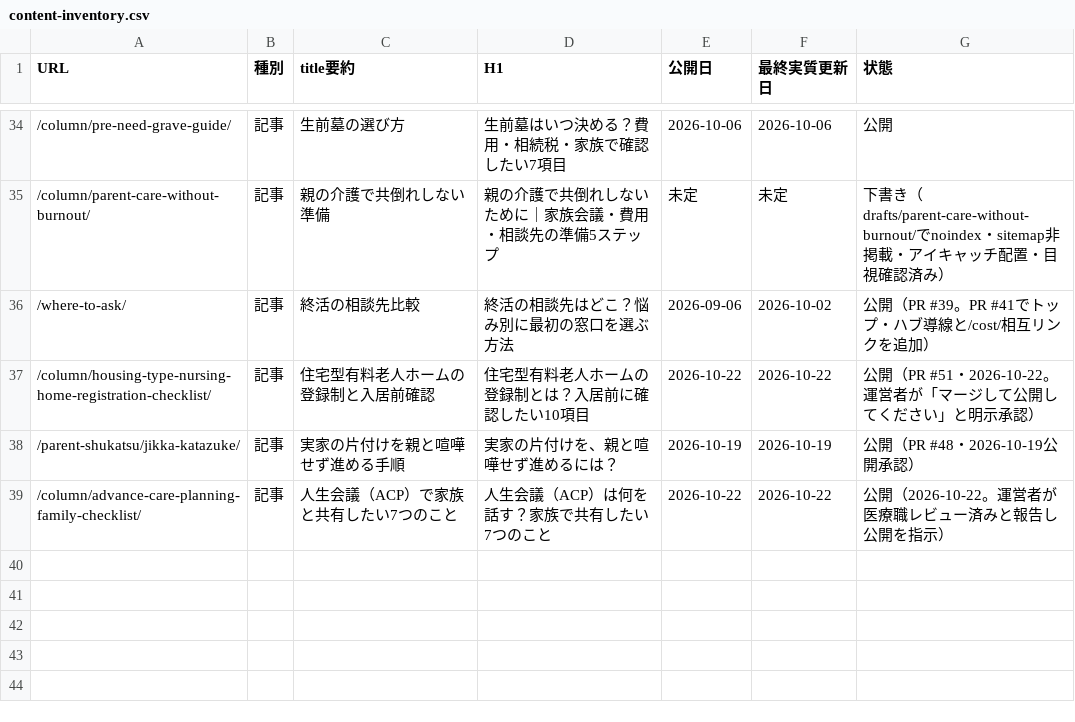
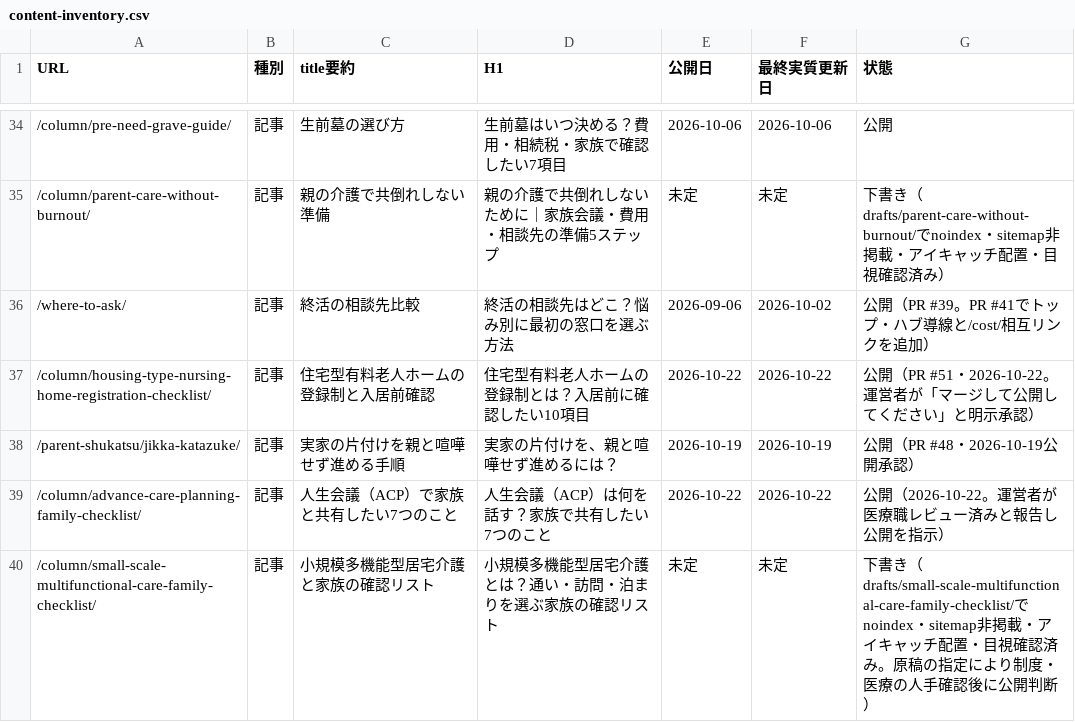
Before and after one commit to tfqys680-jpg/shukatsu-site, a CSV file: docs/seo/content-inventory.csv, drawn as a sheet; only a part is shown, gaps mark what is left out.

```diff
--- a/docs/seo/content-inventory.csv
+++ b/docs/seo/content-inventory.csv
@@ -39 +39,2 @@ URL,種別,title要約,H1,公開日,最終実質更新日,状態
 /column/advance-care-planning-family-checklist/,記事,人生会議（ACP）で家族と共有したい7つのこと,人生会議（ACP）は何を話す？家族で共有したい7つのこと,2026-10-22,2026-10-22,公開（2026-10-22。運営者が医療職レビュー済みと報告し公開を指示）
+/column/small-scale-multifunctional-care-family-checklist/,記事,小規模多機能型居宅介護と家族の確認リスト,小規模多機能型居宅介護とは？通い・訪問・泊まりを選ぶ家族の確認リスト,未定,未定,下書き（drafts/small-scale-multifunctional-care-family-checklist/でnoindex・sitemap非掲載・アイキャッチ配置・目視確認済み。原稿の指定により制度・医療の人手確認後に公開判断）
```
Also changed, not shown: docs/seo/editorial-calendar.csv, docs/seo/internal-link-map.csv, 9 other files.
